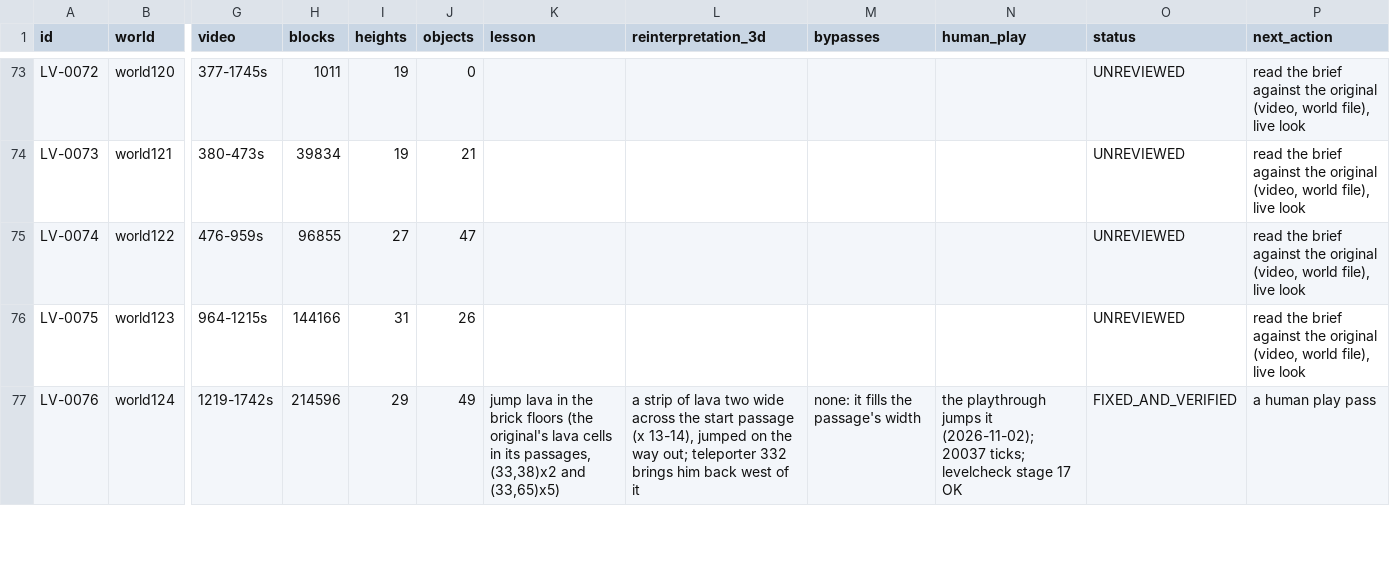
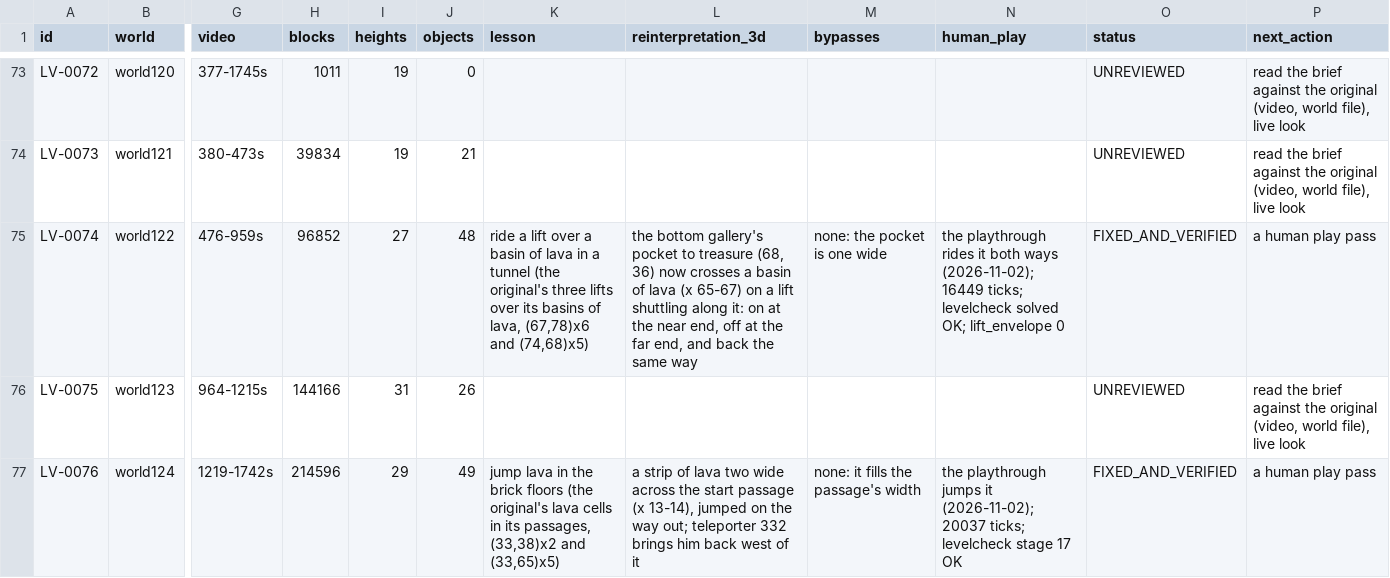
Before and after one commit to openeggbert/galaxy-eggbert, a CSV file: plans/audit/world_lessons.csv, drawn as a sheet; only a part is shown, gaps mark what is left out; the diff names each change by its address in the sheet, - before the commit and + after, or states it on an @@ line.

```diff
--- a/plans/audit/world_lessons.csv
+++ b/plans/audit/world_lessons.csv
-H75 (blocks): 96855
+H75 (blocks): 96852
-J75 (objects): 47
+J75 (objects): 48
-K75 (lesson): (empty)
+K75 (lesson): ride a lift over a basin of lava in a tunnel (the original's three lifts over its basins of lava, (67,78)x6 and (74,68)x5)
-L75 (reinterpretation_3d): (empty)
+L75 (reinterpretation_3d): the bottom gallery's pocket to treasure (68, 36) now crosses a basin of lava (x 65-67) on a lift shuttling along it: on at the near end, off at the far end, and back the same way
-M75 (bypasses): (empty)
+M75 (bypasses): none: the pocket is one wide
-N75 (human_play): (empty)
+N75 (human_play): the playthrough rides it both ways (2026-11-02); 16449 ticks; levelcheck solved OK; lift_envelope 0
-O75 (status): UNREVIEWED
+O75 (status): FIXED_AND_VERIFIED
-P75 (next_action): read the brief against the original (video, world file), live look
+P75 (next_action): a human play pass
```
Also changed, not shown: plans/audit/world_lessons.notes.csv, 4 other files.
